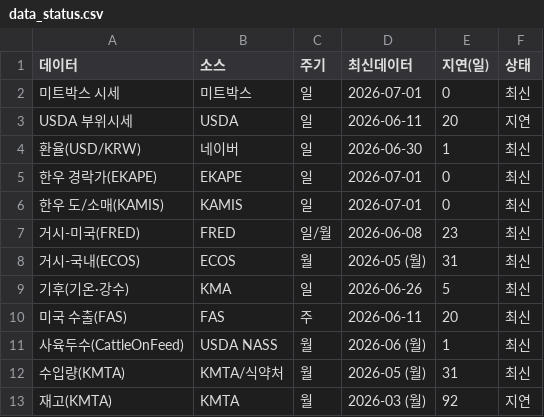
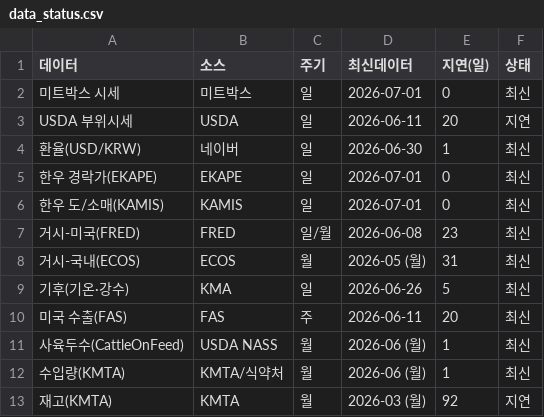
Before and after one commit to livedevgit-dev/Beef_Price_Model, a CSV file: data/2_dashboard/data_status.csv, drawn as a sheet.

```diff
--- a/data/2_dashboard/data_status.csv
+++ b/data/2_dashboard/data_status.csv
@@ -11,3 +11,3 @@ USDA 부위시세,USDA,일,2026-06-11,20,지연
 사육두수(CattleOnFeed),USDA NASS,월,2026-06 (월),1,최신
-수입량(KMTA),KMTA/식약처,월,2026-05 (월),31,최신
+수입량(KMTA),KMTA/식약처,월,2026-06 (월),1,최신
 재고(KMTA),KMTA,월,2026-03 (월),92,지연
```
Also changed, not shown: data/0_raw/master_import_volume.csv, 2 other files.
